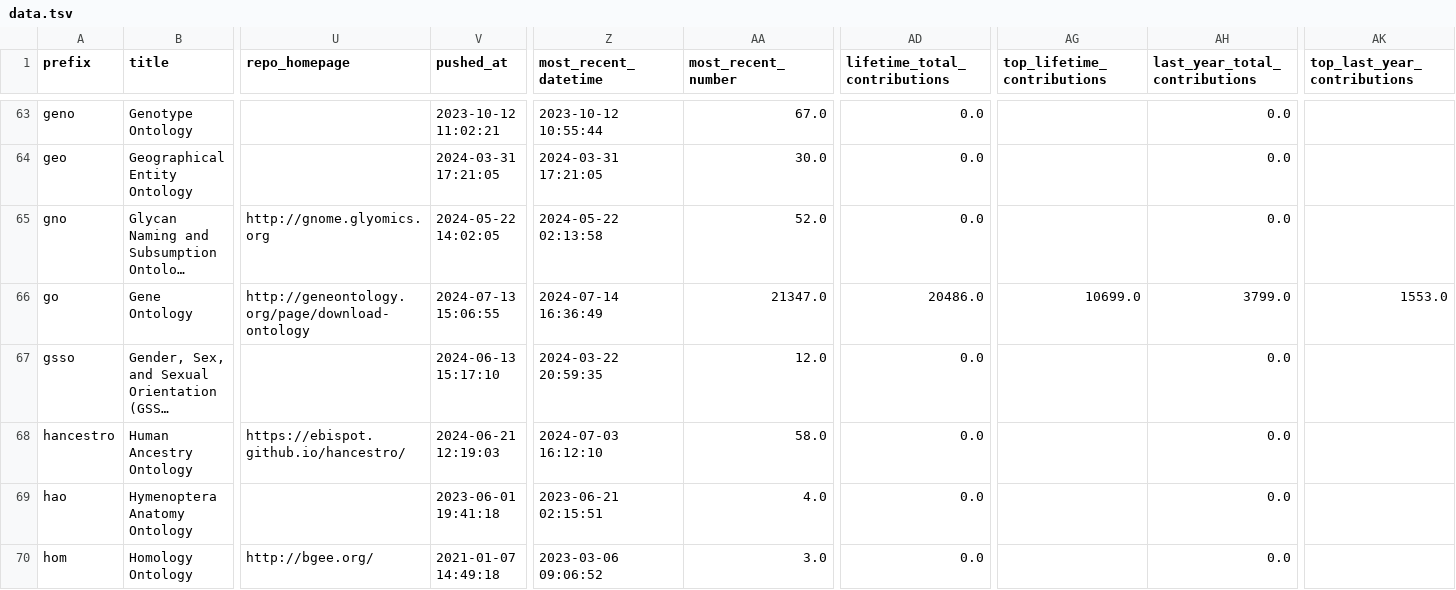
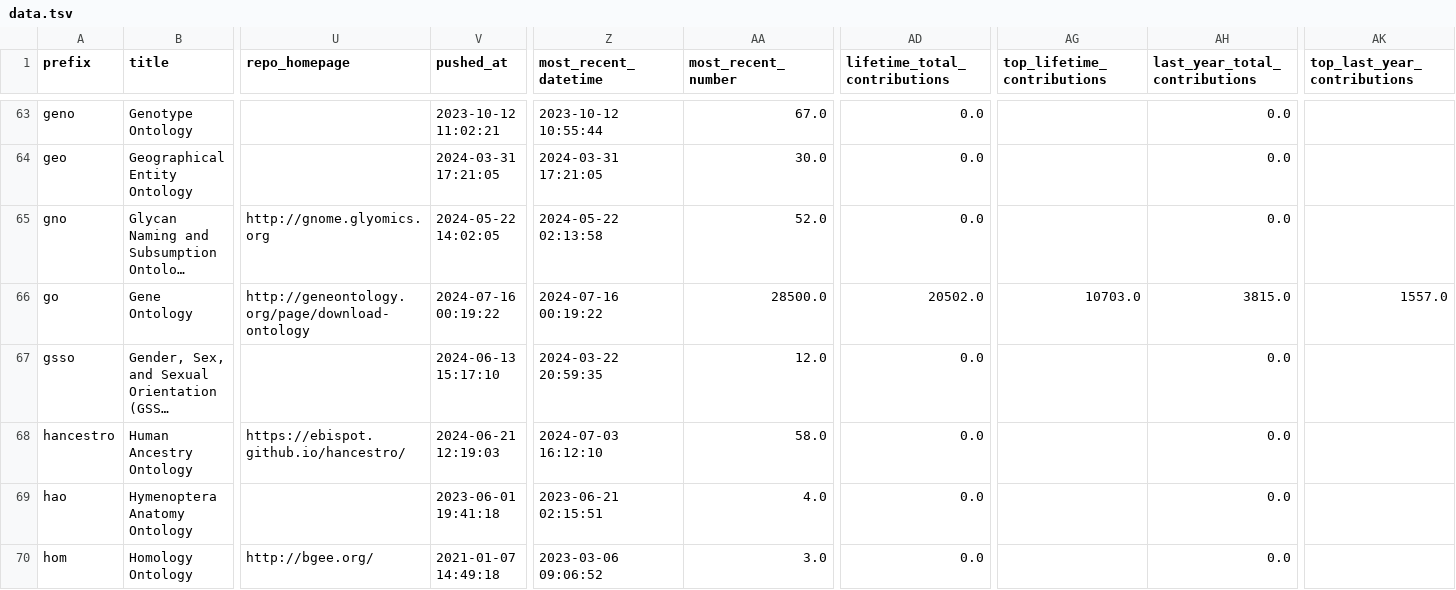
Before and after one commit to cthoyt/obo-community-health, a TSV file: data/data.tsv, drawn as a sheet; only a part is shown, gaps mark what is left out; long unchanged cells end in …; the diff covers the shown part only; the diff names each change by its address in the sheet, - before the commit and + after, or states it on an @@ line.

```diff
--- a/data/data.tsv
+++ b/data/data.tsv
-V66 (pushed_at): 2024-07-13 15:06:55
+V66 (pushed_at): 2024-07-16 00:19:22
-Z66 (most_recent_datetime): 2024-07-14 16:36:49
+Z66 (most_recent_datetime): 2024-07-16 00:19:22
-AA66 (most_recent_number): 21347.0
+AA66 (most_recent_number): 28500.0
-AD66 (lifetime_total_contributions): 20486.0
+AD66 (lifetime_total_contributions): 20502.0
-AG66 (top_lifetime_contributions): 10699.0
+AG66 (top_lifetime_contributions): 10703.0
-AH66 (last_year_total_contributions): 3799.0
+AH66 (last_year_total_contributions): 3815.0
-AK66 (top_last_year_contributions): 1553.0
+AK66 (top_last_year_contributions): 1557.0
```
Also changed, not shown: 67 edited cells elsewhere in this file, 5 other files.
